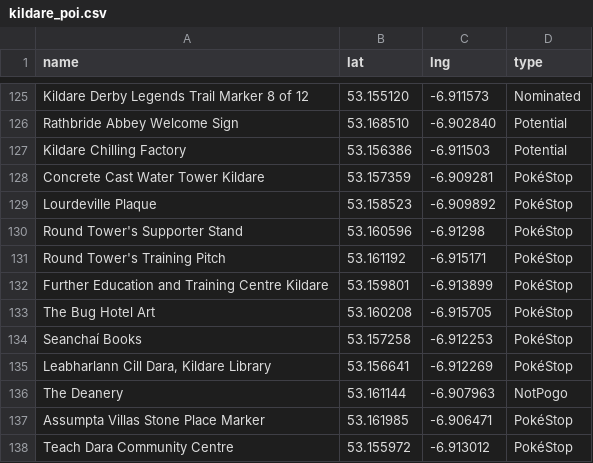
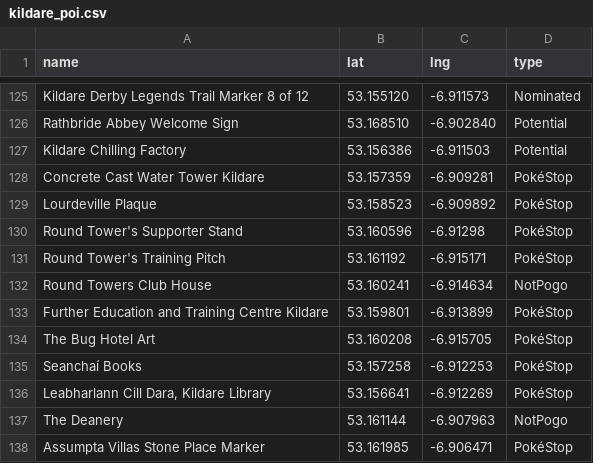
Before and after one commit to gsmitheidw/pogo-s2-kildare, a CSV file: kildare_poi.csv, drawn as a sheet; only a part is shown, gaps mark what is left out; the shorter side is filled out with more unchanged rows; the diff names each change by its address in the sheet, - before the commit and + after, or states it on an @@ line.

Commit message:
update csv

```diff
--- a/kildare_poi.csv
+++ b/kildare_poi.csv
+row 132: Round Towers Club House | 53.160241 | -6.914634 | NotPogo
```
